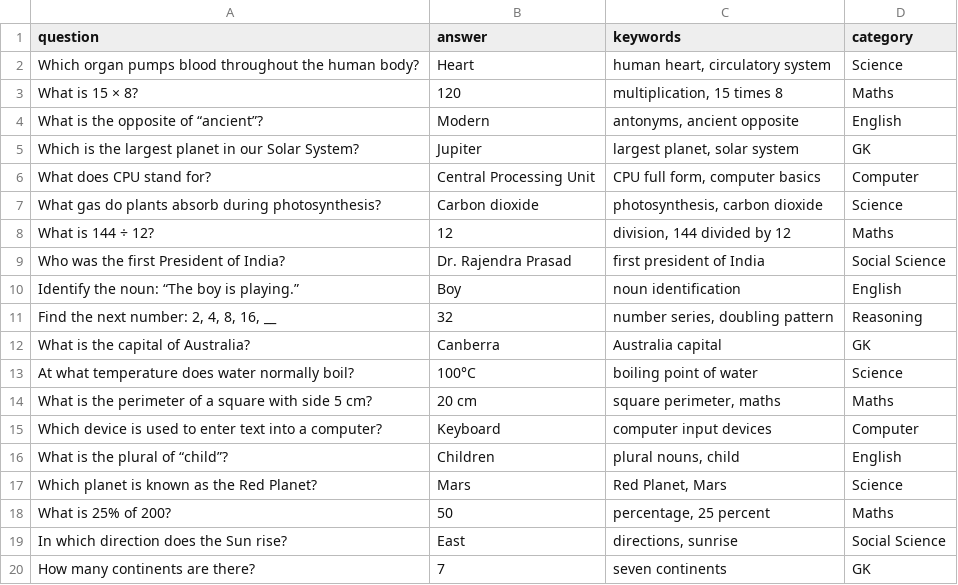
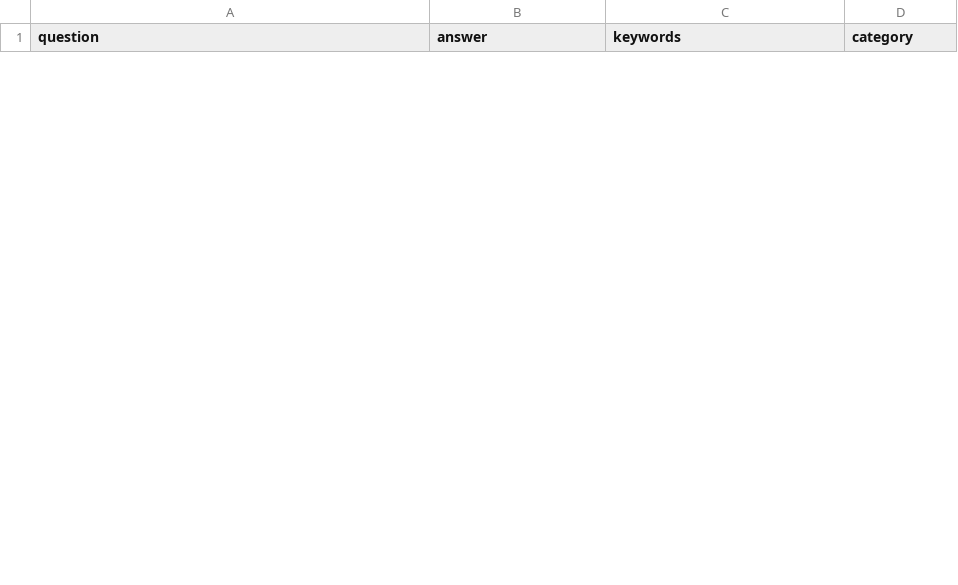
Before and after one commit to Parv1989/Que-Ans-Database, a CSV file: sample-questions.csv, drawn as a sheet; only a part is shown; removed rows and columns are numbered as before the commit, all else as after; the diff covers the shown part only; the diff names each change by its address in the sheet, - before the commit and + after, or states it on an @@ line.

```diff
--- a/sample-questions.csv
+++ b/sample-questions.csv
-row 2: Which organ pumps blood throughout the human body? | Heart | human heart, circulatory system | Science
-row 3: What is 15 × 8? | 120 | multiplication, 15 times 8 | Maths
-row 4: What is the opposite of “ancient”? | Modern | antonyms, ancient opposite | English
-row 5: Which is the largest planet in our Solar System? | Jupiter | largest planet, solar system | GK
-row 6: What does CPU stand for? | Central Processing Unit | CPU full form, computer basics | Computer
-row 7: What gas do plants absorb during photosynthesis? | Carbon dioxide | photosynthesis, carbon dioxide | Science
-row 8: What is 144 ÷ 12? | 12 | division, 144 divided by 12 | Maths
-row 9: Who was the first President of India? | Dr. Rajendra Prasad | first president of India | Social Science
-row 10: Identify the noun: “The boy is playing.” | Boy | noun identification | English
-row 11: Find the next number: 2, 4, 8, 16, __ | 32 | number series, doubling pattern | Reasoning
-row 12: What is the capital of Australia? | Canberra | Australia capital | GK
-row 13: At what temperature does water normally boil? | 100°C | boiling point of water | Science
-row 14: What is the perimeter of a square with side 5 cm? | 20 cm | square perimeter, maths | Maths
-row 15: Which device is used to enter text into a computer? | Keyboard | computer input devices | Computer
-row 16: What is the plural of “child”? | Children | plural nouns, child | English
-row 17: Which planet is known as the Red Planet? | Mars | Red Planet, Mars | Science
-row 18: What is 25% of 200? | 50 | percentage, 25 percent | Maths
-row 19: In which direction does the Sun rise? | East | directions, sunrise | Social Science
-row 20: How many continents are there? | 7 | seven continents | GK
```
Also changed, not shown: 6 added rows and 15 removed rows elsewhere in this file, 12 other files.
